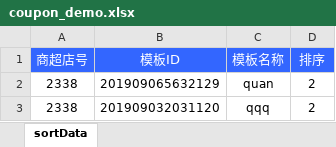
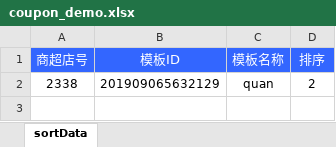
Before and after one commit to chenwy090/admin-yyh, an Excel workbook: public/template/coupon_demo.xlsx, sheet sortData, drawn as a sheet; values as stored, in another font and other column widths than the file's, no borders; the diff names each change by its address in the sheet, - before the commit and + after, or states it on an @@ line.

```diff
--- a/public/template/coupon_demo.xlsx (sheet sortData)
+++ b/public/template/coupon_demo.xlsx (sheet sortData)
-row 3: 2338 | 201909032031120 | qqq | 2
```
Also changed, not shown: public/template/shop_demo.xlsx, 2 other files.
